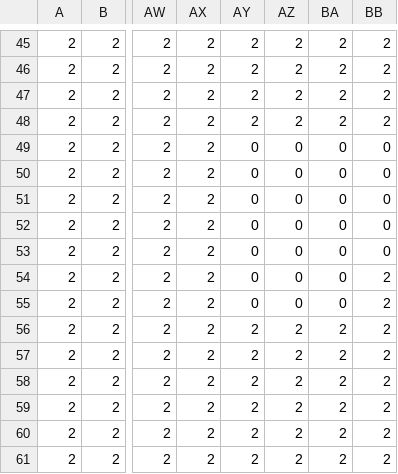
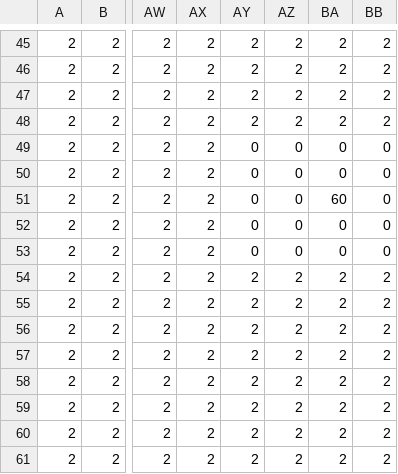
Before and after one commit to PandD-Aizu/Minge2022_Summer_team4, a CSV file: Minge2022Summer/App/maps/stage6/layer1.csv, drawn as a sheet; only a part is shown, gaps mark what is left out; the diff names each change by its address in the sheet, - before the commit and + after, or states it on an @@ line.

Commit message:
stage6を完成させた

```diff
--- a/Minge2022Summer/App/maps/stage6/layer1.csv
+++ b/Minge2022Summer/App/maps/stage6/layer1.csv
-BA51: 0
+BA51: 60
-AY54:AY55: 0
+AY54:AY55: 2
-AZ54:AZ55: 0
+AZ54:AZ55: 2
-BA54:BA55: 0
+BA54:BA55: 2
```
